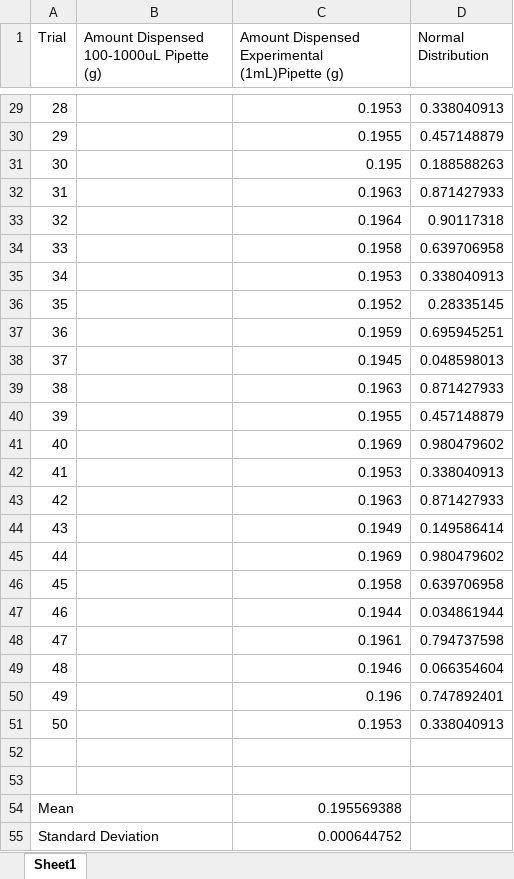
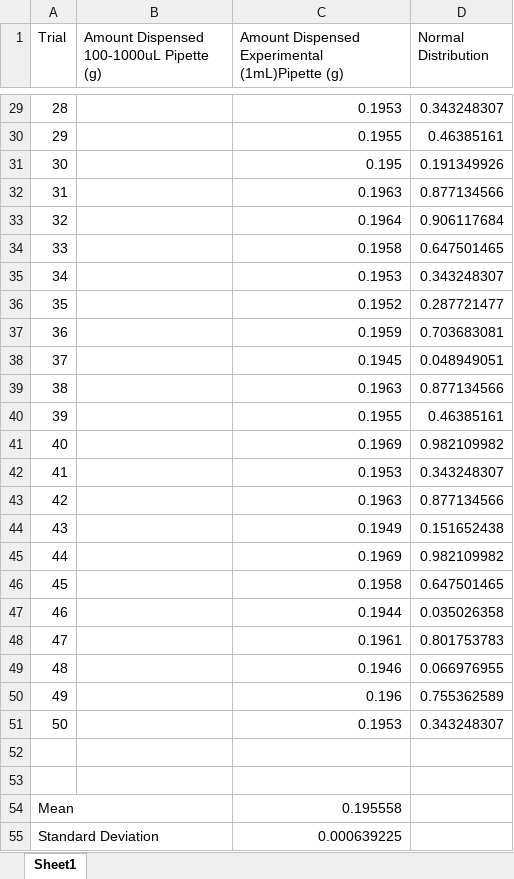
Before and after one commit to Biological-Microsystems-Laboratory/micropipette, an Excel workbook: Reliablity Test 50 Trials 1mL.xlsx, sheet Sheet1, drawn as a sheet; only a part is shown, gaps mark what is left out; values as stored, in another font and other column widths than the file's, no borders; charts and pictures not drawn; the diff covers the shown part only; the diff names each change by its address in the sheet, - before the commit and + after, or states it on an @@ line.

```diff
--- a/Reliablity Test 50 Trials 1mL.xlsx (sheet Sheet1)
+++ b/Reliablity Test 50 Trials 1mL.xlsx (sheet Sheet1)
-D29 (Normal Distribution): 0.338040913
+D29 (Normal Distribution): 0.343248307
-D30 (Normal Distribution): 0.457148879
+D30 (Normal Distribution): 0.46385161
-D31 (Normal Distribution): 0.188588263
+D31 (Normal Distribution): 0.191349926
-D32 (Normal Distribution): 0.871427933
+D32 (Normal Distribution): 0.877134566
-D33 (Normal Distribution): 0.90117318
+D33 (Normal Distribution): 0.906117684
-D34 (Normal Distribution): 0.639706958
+D34 (Normal Distribution): 0.647501465
-D35 (Normal Distribution): 0.338040913
+D35 (Normal Distribution): 0.343248307
-D36 (Normal Distribution): 0.28335145
+D36 (Normal Distribution): 0.287721477
-D37 (Normal Distribution): 0.695945251
+D37 (Normal Distribution): 0.703683081
-D38 (Normal Distribution): 0.048598013
+D38 (Normal Distribution): 0.048949051
-D39 (Normal Distribution): 0.871427933
+D39 (Normal Distribution): 0.877134566
-D40 (Normal Distribution): 0.457148879
+D40 (Normal Distribution): 0.46385161
-D41 (Normal Distribution): 0.980479602
+D41 (Normal Distribution): 0.982109982
-D42 (Normal Distribution): 0.338040913
+D42 (Normal Distribution): 0.343248307
-D43 (Normal Distribution): 0.871427933
+D43 (Normal Distribution): 0.877134566
-D44 (Normal Distribution): 0.149586414
+D44 (Normal Distribution): 0.151652438
-D45 (Normal Distribution): 0.980479602
+D45 (Normal Distribution): 0.982109982
-D46 (Normal Distribution): 0.639706958
+D46 (Normal Distribution): 0.647501465
-D47 (Normal Distribution): 0.034861944
+D47 (Normal Distribution): 0.035026358
-D48 (Normal Distribution): 0.794737598
+D48 (Normal Distribution): 0.801753783
-D49 (Normal Distribution): 0.066354604
+D49 (Normal Distribution): 0.066976955
-D50 (Normal Distribution): 0.747892401
+D50 (Normal Distribution): 0.755362589
-D51 (Normal Distribution): 0.338040913
+D51 (Normal Distribution): 0.343248307
-C54: 0.195569388
+C54: 0.195558
-C55: 0.000644752
+C55: 0.000639225
```
Also changed, not shown: 1 added row and 27 edited cells elsewhere in this sheet, charts or pictures, 2 other files.
